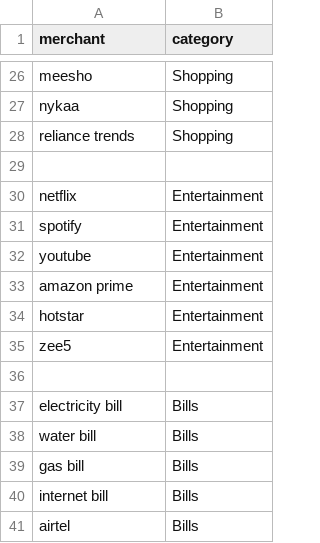
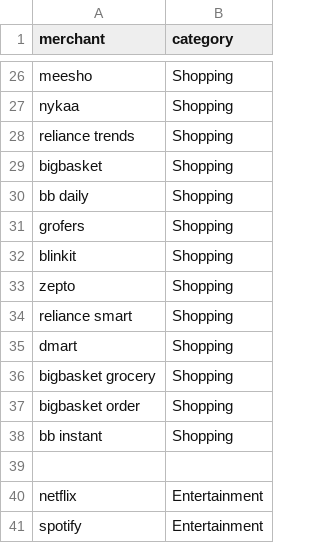
Before and after one commit to aakashs23/aiwallet, a CSV file: ml-service/data.csv, drawn as a sheet; only a part is shown, gaps mark what is left out; the shorter side is filled out with more unchanged rows.

```diff
--- a/ml-service/data.csv
+++ b/ml-service/data.csv
@@ -28,2 +28,12 @@ nykaa,Shopping
 reliance trends,Shopping
+bigbasket,Shopping
+bb daily,Shopping
+grofers,Shopping
+blinkit,Shopping
+zepto,Shopping
+reliance smart,Shopping
+dmart,Shopping
+bigbasket grocery,Shopping
+bigbasket order,Shopping
+bb instant,Shopping
 
```
Also changed, not shown: 6 other files.
